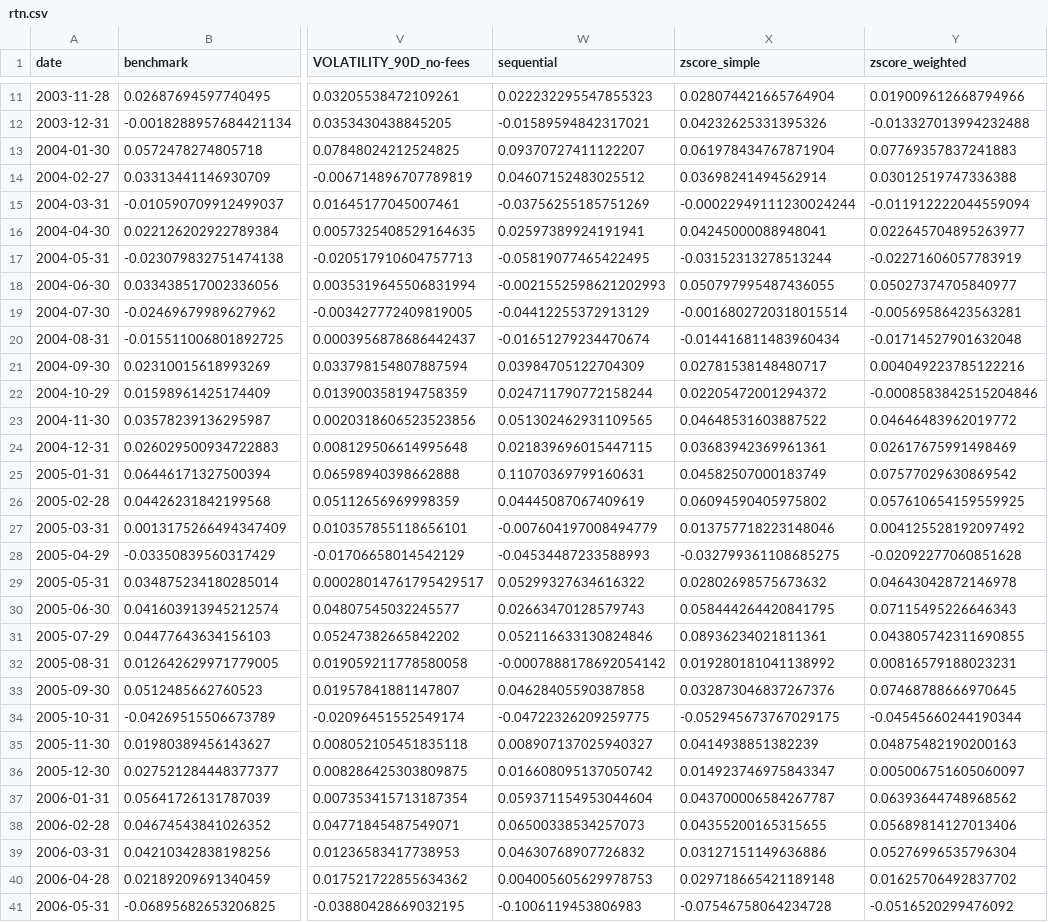
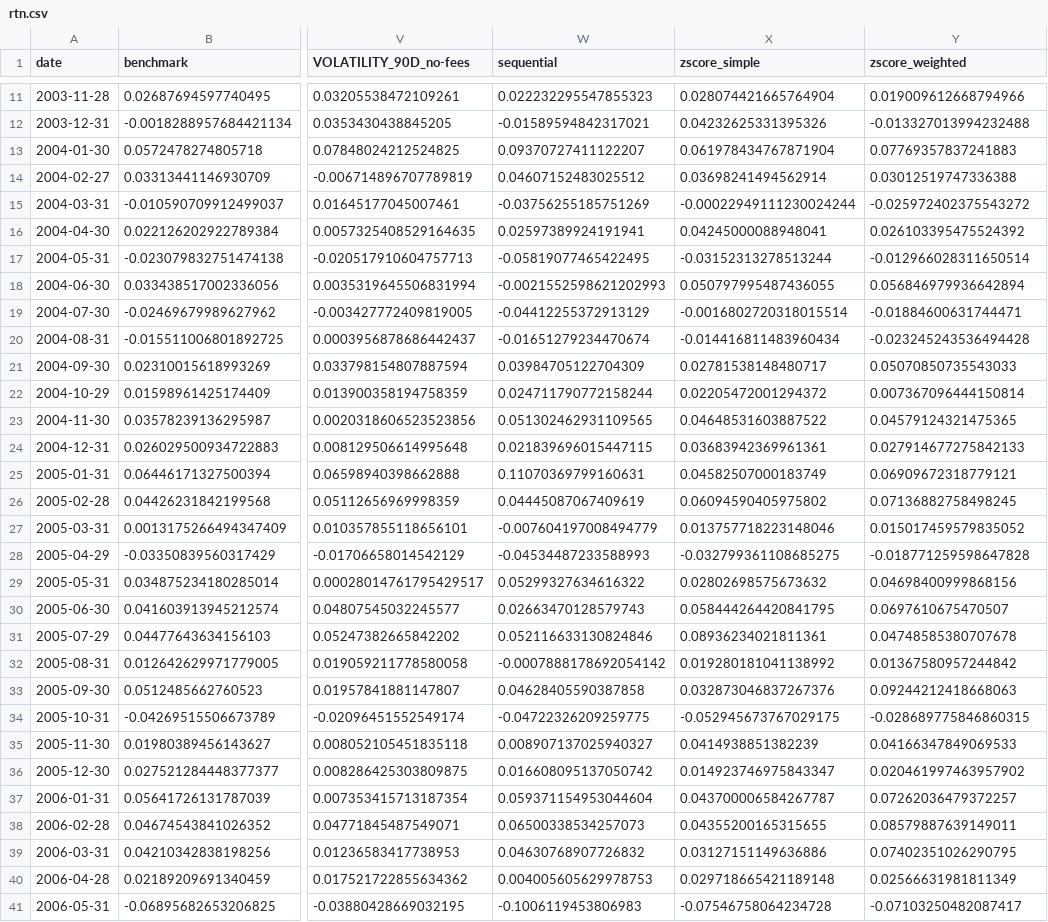
Before and after one commit to LucaPoli59/fma, a CSV file: data/output/rtn.csv, drawn as a sheet; only a part is shown, gaps mark what is left out; the diff covers the shown part only; the diff names each change by its address in the sheet, - before the commit and + after, or states it on an @@ line.

```diff
--- a/data/output/rtn.csv
+++ b/data/output/rtn.csv
-Y15 (zscore_weighted): -0.011912222044559094
+Y15 (zscore_weighted): -0.025972402375543272
-Y16 (zscore_weighted): 0.022645704895263977
+Y16 (zscore_weighted): 0.026103395475524392
-Y17 (zscore_weighted): -0.02271606057783919
+Y17 (zscore_weighted): -0.012966028311650514
-Y18 (zscore_weighted): 0.05027374705840977
+Y18 (zscore_weighted): 0.056846979936642894
-Y19 (zscore_weighted): -0.00569586423563281
+Y19 (zscore_weighted): -0.01884600631744471
-Y20 (zscore_weighted): -0.01714527901632048
+Y20 (zscore_weighted): -0.023245243536494428
-Y21 (zscore_weighted): 0.004049223785122216
+Y21 (zscore_weighted): 0.05070850735543033
-Y22 (zscore_weighted): -0.0008583842515204846
+Y22 (zscore_weighted): 0.007367096444150814
-Y23 (zscore_weighted): 0.04646483962019772
+Y23 (zscore_weighted): 0.04579124321475365
-Y24 (zscore_weighted): 0.02617675991498469
+Y24 (zscore_weighted): 0.027914677275842133
-Y25 (zscore_weighted): 0.07577029630869542
+Y25 (zscore_weighted): 0.06909672318779121
-Y26 (zscore_weighted): 0.057610654159559925
+Y26 (zscore_weighted): 0.07136882758498245
-Y27 (zscore_weighted): 0.004125528192097492
+Y27 (zscore_weighted): 0.015017459579835052
-Y28 (zscore_weighted): -0.02092277060851628
+Y28 (zscore_weighted): -0.018771259598647828
-Y29 (zscore_weighted): 0.04643042872146978
+Y29 (zscore_weighted): 0.04698400999868156
-Y30 (zscore_weighted): 0.07115495226646343
+Y30 (zscore_weighted): 0.0697610675470507
-Y31 (zscore_weighted): 0.043805742311690855
+Y31 (zscore_weighted): 0.04748585380707678
-Y32 (zscore_weighted): 0.00816579188023231
+Y32 (zscore_weighted): 0.01367580957244842
-Y33 (zscore_weighted): 0.07468788666970645
+Y33 (zscore_weighted): 0.09244212418668063
-Y34 (zscore_weighted): -0.04545660244190344
+Y34 (zscore_weighted): -0.028689775846860315
-Y35 (zscore_weighted): 0.04875482190200163
+Y35 (zscore_weighted): 0.04166347849069533
-Y36 (zscore_weighted): 0.005006751605060097
+Y36 (zscore_weighted): 0.020461997463957902
-Y37 (zscore_weighted): 0.06393644748968562
+Y37 (zscore_weighted): 0.07262036479372257
-Y38 (zscore_weighted): 0.05689814127013406
+Y38 (zscore_weighted): 0.08579887639149011
-Y39 (zscore_weighted): 0.05276996535796304
+Y39 (zscore_weighted): 0.07402351026290795
-Y40 (zscore_weighted): 0.01625706492837702
+Y40 (zscore_weighted): 0.02566631981811349
-Y41 (zscore_weighted): -0.0516520299476092
+Y41 (zscore_weighted): -0.07103250482087417
```
Also changed, not shown: 70 edited cells elsewhere in this file, data/output/alpha.csv, data/output/alpha_com.csv, 5 other files.
